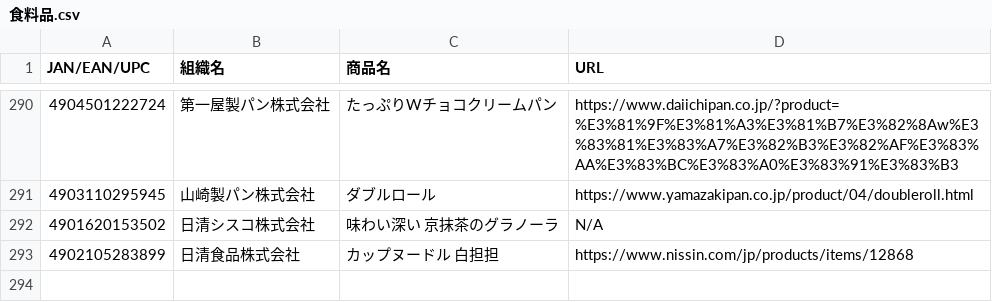
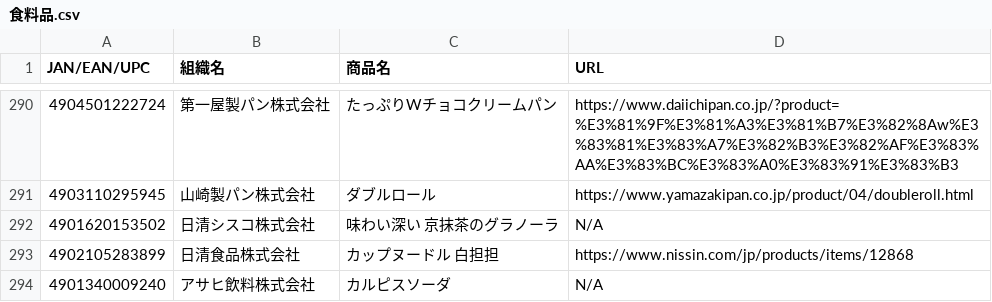
Before and after one commit to PC-CNT/mkn-09, a CSV file: 食料品.csv, drawn as a sheet; only a part is shown, gaps mark what is left out; the diff names each change by its address in the sheet, - before the commit and + after, or states it on an @@ line.

Commit message:
Update 食料品.csv

```diff
--- a/食料品.csv
+++ b/食料品.csv
+row 294: 4901340009240 | アサヒ飲料株式会社 | カルピスソーダ | N/A
```
